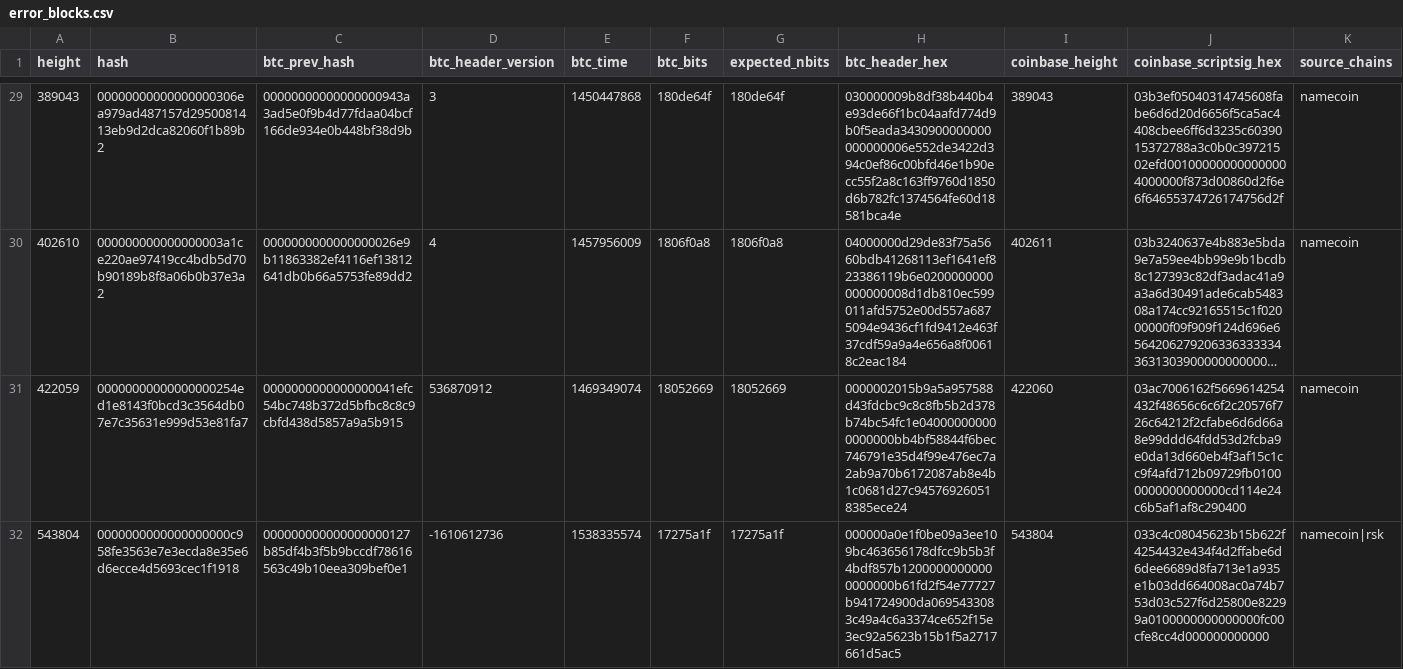
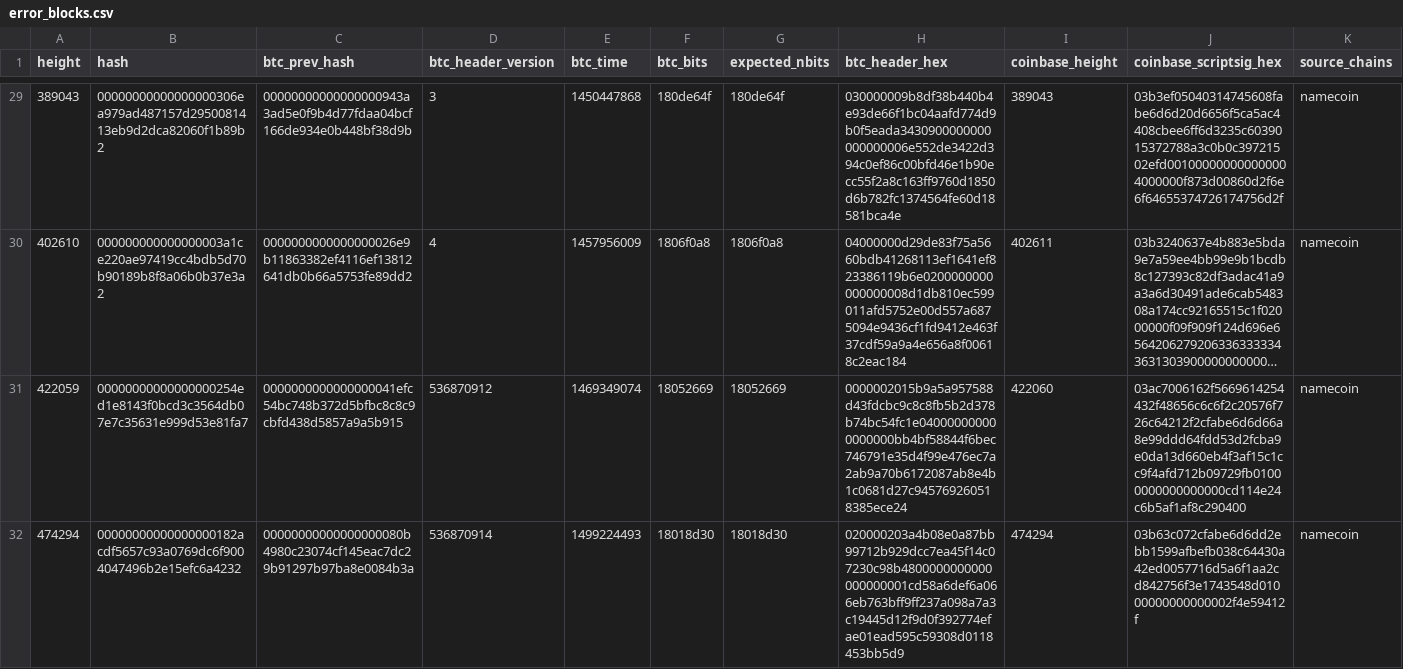
Before and after one commit to deadmanoz/merge-mining-research, a CSV file: data/error-blocks/error_blocks.csv, drawn as a sheet; only a part is shown, gaps mark what is left out; the shorter side is filled out with more unchanged rows; long unchanged cells end in …; rows hold the shown columns only; the diff covers the shown part only; the diff names each change by its address in the sheet, - before the commit and + after, or states it on an @@ line.

Commit message:
fix(error-blocks): demote four body-invalid parents (#69)
## Summary

Four Bitcoin parents at heights 474,294, 477,115, 783,426 and 784,121
passed the available-evidence stale checks, but independent full-block
evidence establishes that their bodies are invalid. This moves them into
the error-block catalogue and removes their 12 observations across five
chains from the accepted stale inputs. The catalogue grows from 39 to 43
parents, and its witness ledger from 88 to 100 observations.

The body-evidence sidecar pins the verdicts from merged [invalid-blocks
PR #5](https://github.com/bitcoin-data/invalid-blocks/pull/5) and the
corresponding body digests. Research authenticates those bodies and
their merge-mining witnesses; it does not independently replay
prevout-dependent consensus validation. This keeps the invalidity
verdict independent of the Research classification being corrected.

The normal error-observation producer retains full coinbase and output
evidence from the authenticated bodies. Exact-key exclusion also applies
when writing validated stale inputs, so rerunning the classifiers cannot
readmit these parents. The former F2Pool annotation-only overlay is
retired.

Affected novelty and Monitor publications, count assertions and
methodology docs are updated. Historical source verdicts retain their
original meaning. Height 584,802 remains deferred; downstream Monitor
adoption is separate.

## Testing

- `ruff format --check .`, `ruff check .` and the full `pytest` suite
passed, including the materialised Git LFS dataset tests.
- Error-catalogue and witness validation, the complete Monitor input
preflight and staged publication validation passed. `just check-leaks`
and `git diff --check` passed.
- Publication comparison confirms the same 12 child observations move
from stale to error classification, preserving their coinbase/output
evidence. The preceding 88 error observations are unchanged, as are the
child-identity and stale-ancestry tables.
- Monitor retains 1,286,512 rows: 3,801 accepted stale observations and
100 error observations. Twenty-five other publication CSVs are
byte-identical.

```diff
--- a/data/error-blocks/error_blocks.csv
+++ b/data/error-blocks/error_blocks.csv
+row 32: 474294 | 00000000000000000182acdf5657c93a0769dc6f9004047496b2e15efc6a4232 | 00000000000000000080b4980c23074cf145eac7dc29b91297b97ba8e0084b3a | 536870914 | 1499224493 | 18018d30 | 18018d30 | 020000203a4b08e0a87bb99712b929dcc7ea45f14c07230c98b4800000000000000000001cd58a6def6a066eb763bff9ff237a098a7a3c19445d12f9d0f392774efae01ead595c59308d0118453bb5d9 | 474294 | 03b63c072cfabe6d6dd2ebb1599afbefb038c64430a42ed0057716d5a6f1aa2cd842756f3e1743548d01000000000000002f4e59412f | namecoin
```
Also changed, not shown: 3 added rows elsewhere in this file, data/validated-stales/elastos_validated_stales.csv, data/validated-stales/rsk_validated_stales.csv, 54 other files.
